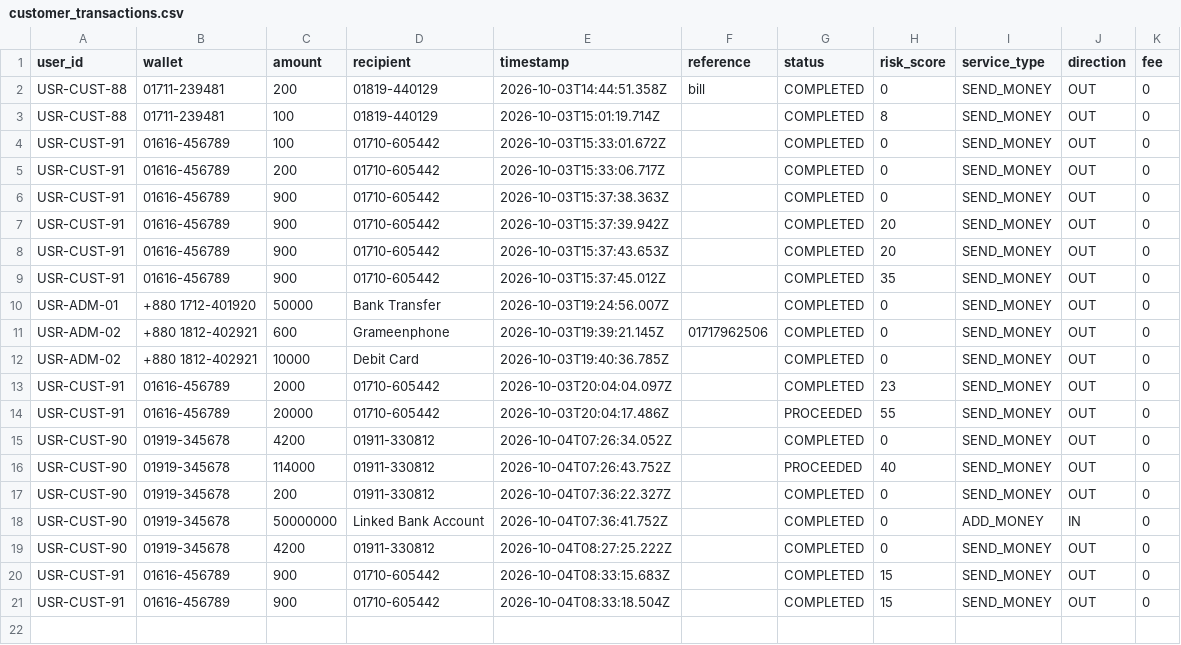
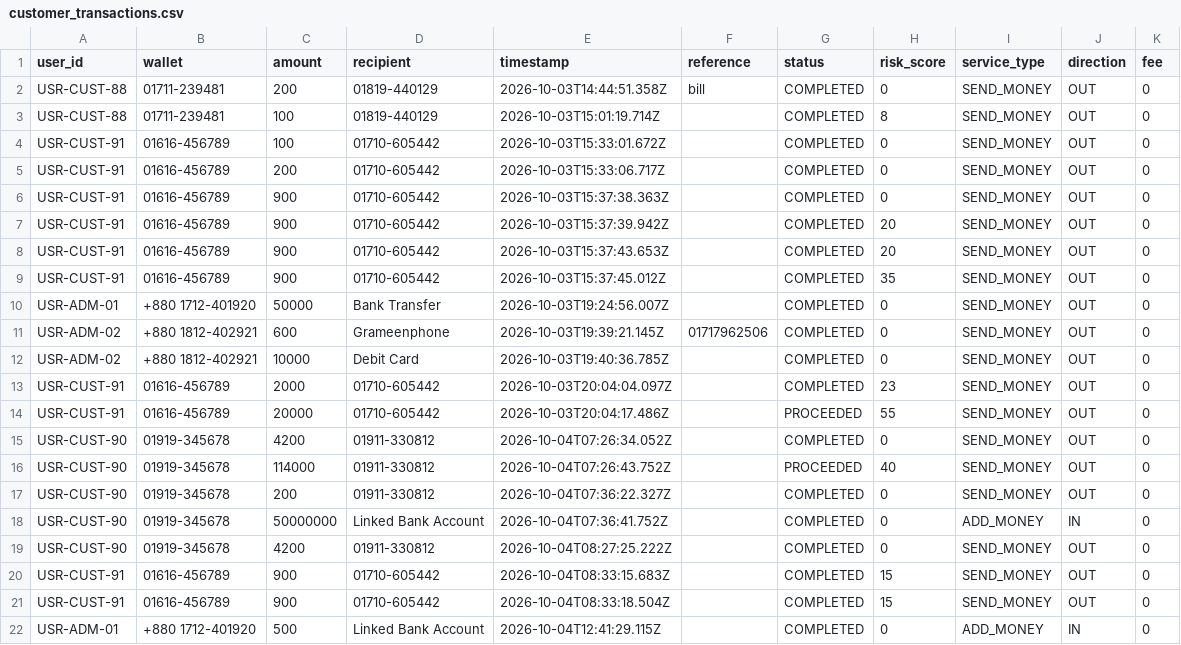
Before and after one commit to souravghosh203/TakaSafe, a CSV file: dataset/customer_transactions.csv, drawn as a sheet; the diff names each change by its address in the sheet, - before the commit and + after, or states it on an @@ line.

Commit message:
Updated Changes

```diff
--- a/dataset/customer_transactions.csv
+++ b/dataset/customer_transactions.csv
+row 22: USR-ADM-01 | +880 1712-401920 | 500 | Linked Bank Account | 2026-10-04T12:41:29.115Z |  | COMPLETED | 0 | ADD_MONEY | IN | 0
```
